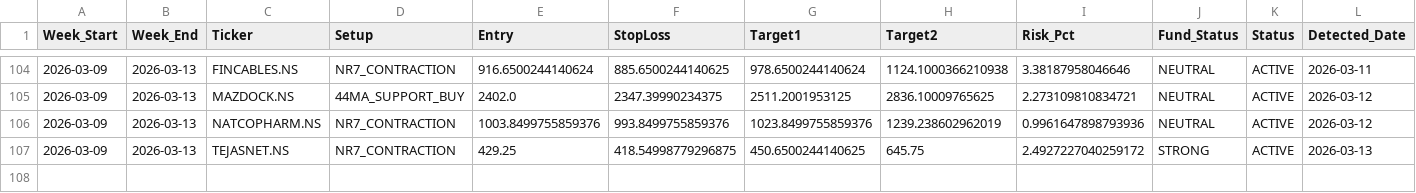
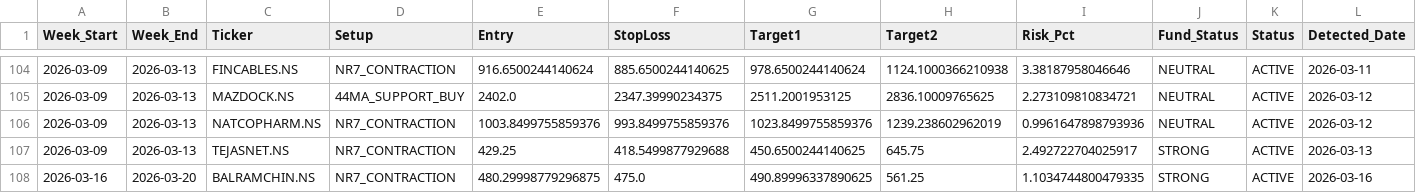
Before and after one commit to aryamanbansod/managerfunds.ai, a CSV file: data/weekly/weekly_setups.csv, drawn as a sheet; only a part is shown, gaps mark what is left out.

```diff
--- a/data/weekly/weekly_setups.csv
+++ b/data/weekly/weekly_setups.csv
@@ -106,2 +106,3 @@ Week_Start,Week_End,Ticker,Setup,Entry,StopLoss,Target1,Target2,Risk_Pct,Fund_St
 2026-03-09,2026-03-13,NATCOPHARM.NS,NR7_CONTRACTION,1003.8499755859376,993.8499755859376,1023.8499755859376,1239.238602962019,0.9961647898793936,NEUTRAL,ACTIVE,2026-03-12
-2026-03-09,2026-03-13,TEJASNET.NS,NR7_CONTRACTION,429.25,418.54998779296875,450.6500244140625,645.75,2.4927227040259172,STRONG,ACTIVE,2026-03-13
+2026-03-09,2026-03-13,TEJASNET.NS,NR7_CONTRACTION,429.25,418.5499877929688,450.6500244140625,645.75,2.492722704025917,STRONG,ACTIVE,2026-03-13
+2026-03-16,2026-03-20,BALRAMCHIN.NS,NR7_CONTRACTION,480.29998779296875,475.0,490.89996337890625,561.25,1.1034744800479335,STRONG,ACTIVE,2026-03-16
```
Also changed, not shown: 2 other files.
